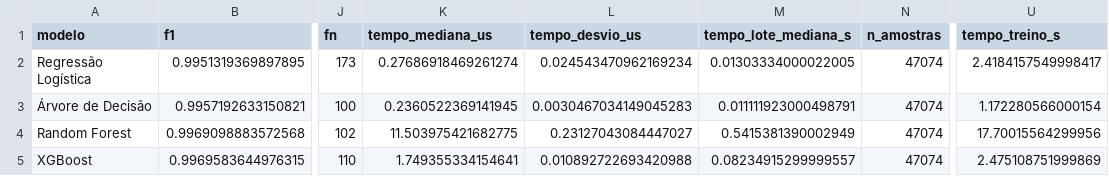
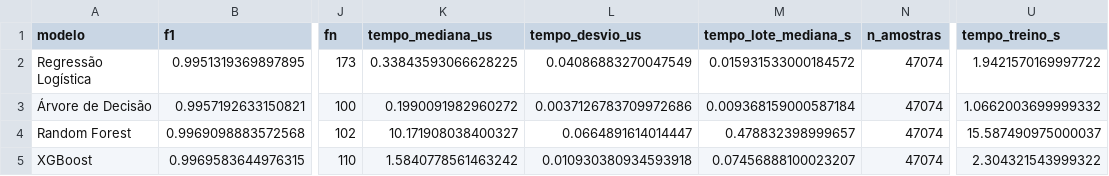
Before and after one commit to mduda-mac/tcc-phishing, a CSV file: resultados/tabelas/resultados_validacao.csv, drawn as a sheet; only a part is shown, gaps mark what is left out; the diff names each change by its address in the sheet, - before the commit and + after, or states it on an @@ line.

```diff
--- a/resultados/tabelas/resultados_validacao.csv
+++ b/resultados/tabelas/resultados_validacao.csv
-K2 (tempo_mediana_us): 0.27686918469261274
+K2 (tempo_mediana_us): 0.33843593066628225
-L2 (tempo_desvio_us): 0.024543470962169234
+L2 (tempo_desvio_us): 0.04086883270047549
-M2 (tempo_lote_mediana_s): 0.01303334000022005
+M2 (tempo_lote_mediana_s): 0.015931533000184572
-U2 (tempo_treino_s): 2.4184157549998417
+U2 (tempo_treino_s): 1.9421570169997722
-K3 (tempo_mediana_us): 0.2360522369141945
+K3 (tempo_mediana_us): 0.1990091982960272
-L3 (tempo_desvio_us): 0.0030467034149045283
+L3 (tempo_desvio_us): 0.0037126783709972686
-M3 (tempo_lote_mediana_s): 0.011111923000498791
+M3 (tempo_lote_mediana_s): 0.009368159000587184
-U3 (tempo_treino_s): 1.172280566000154
+U3 (tempo_treino_s): 1.0662003699999332
-K4 (tempo_mediana_us): 11.503975421682775
+K4 (tempo_mediana_us): 10.171908038400327
-L4 (tempo_desvio_us): 0.23127043084447027
+L4 (tempo_desvio_us): 0.0664891614014447
-M4 (tempo_lote_mediana_s): 0.5415381390002949
+M4 (tempo_lote_mediana_s): 0.478832398999657
-U4 (tempo_treino_s): 17.70015564299956
+U4 (tempo_treino_s): 15.587490975000037
-K5 (tempo_mediana_us): 1.749355334154641
+K5 (tempo_mediana_us): 1.5840778561463242
-L5 (tempo_desvio_us): 0.010892722693420988
+L5 (tempo_desvio_us): 0.010930380934593918
-M5 (tempo_lote_mediana_s): 0.08234915299999557
+M5 (tempo_lote_mediana_s): 0.07456888100023207
-U5 (tempo_treino_s): 2.475108751999869
+U5 (tempo_treino_s): 2.304321543999322
```
Also changed, not shown: resultados/tabelas/comparacao_custo_beneficio.csv, resultados/tabelas/sintese_final.csv, 5 other files.
